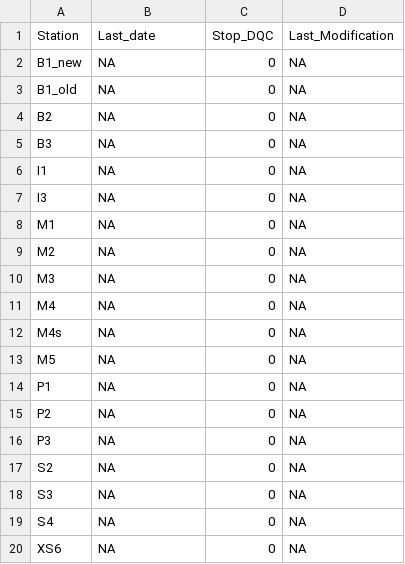
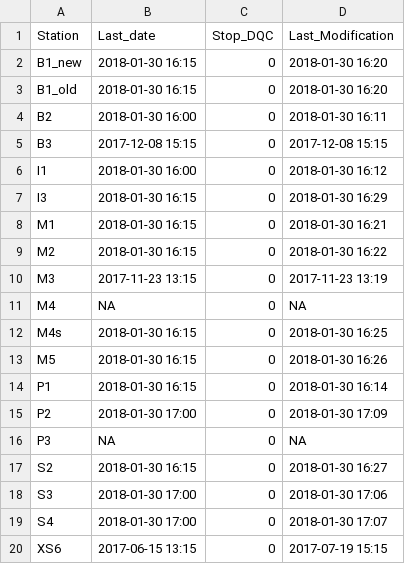
Before and after one commit to bridachristian/DataQualityCheckEuracAlpEnv, a CSV file: Data/Support_files/Download_table/download_table_old.csv, drawn as a sheet.

Commit message:
Try to fix bug on allocated memory

```diff
--- a/Data/Support_files/Download_table/download_table_old.csv
+++ b/Data/Support_files/Download_table/download_table_old.csv
@@ -1,20 +1,20 @@
 Station,Last_date,Stop_DQC,Last_Modification
-B1_new,NA,0,NA
-B1_old,NA,0,NA
-B2,NA,0,NA
-B3,NA,0,NA
-I1,NA,0,NA
-I3,NA,0,NA
-M1,NA,0,NA
-M2,NA,0,NA
-M3,NA,0,NA
+B1_new,2018-01-30 16:15,0,2018-01-30 16:20
+B1_old,2018-01-30 16:15,0,2018-01-30 16:20
+B2,2018-01-30 16:00,0,2018-01-30 16:11
+B3,2017-12-08 15:15,0,2017-12-08 15:15
+I1,2018-01-30 16:00,0,2018-01-30 16:12
+I3,2018-01-30 16:15,0,2018-01-30 16:29
+M1,2018-01-30 16:15,0,2018-01-30 16:21
+M2,2018-01-30 16:15,0,2018-01-30 16:22
+M3,2017-11-23 13:15,0,2017-11-23 13:19
 M4,NA,0,NA
-M4s,NA,0,NA
-M5,NA,0,NA
-P1,NA,0,NA
-P2,NA,0,NA
+M4s,2018-01-30 16:15,0,2018-01-30 16:25
+M5,2018-01-30 16:15,0,2018-01-30 16:26
+P1,2018-01-30 16:15,0,2018-01-30 16:14
+P2,2018-01-30 17:00,0,2018-01-30 17:09
 P3,NA,0,NA
-S2,NA,0,NA
-S3,NA,0,NA
-S4,NA,0,NA
-XS6,NA,0,NA
+S2,2018-01-30 16:15,0,2018-01-30 16:27
+S3,2018-01-30 17:00,0,2018-01-30 17:06
+S4,2018-01-30 17:00,0,2018-01-30 17:07
+XS6,2017-06-15 13:15,0,2017-07-19 15:15
```
